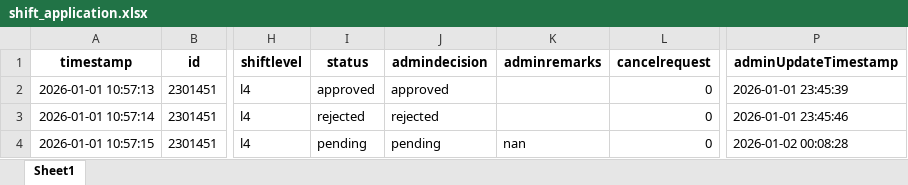
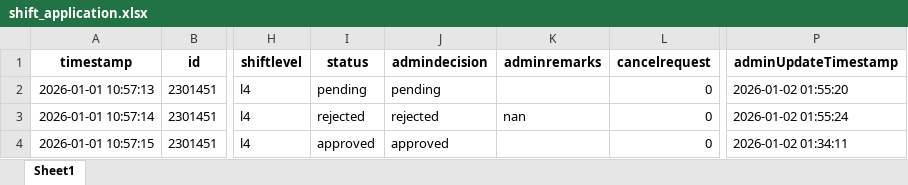
Before and after one commit to cyinggg/POD_StudentTalentWeb, an Excel workbook: data/shift_application.xlsx, sheet Sheet1, drawn as a sheet; only a part is shown, gaps mark what is left out; values as stored, in another font and other column widths than the file's, no borders; the diff names each change by its address in the sheet, - before the commit and + after, or states it on an @@ line.

```diff
--- a/data/shift_application.xlsx (sheet Sheet1)
+++ b/data/shift_application.xlsx (sheet Sheet1)
-I2 (status): approved
+I2 (status): pending
-J2 (admindecision): approved
+J2 (admindecision): pending
-P2 (adminUpdateTimestamp): 2026-01-01 23:45:39
+P2 (adminUpdateTimestamp): 2026-01-02 01:55:20
-K3 (adminremarks): (empty)
+K3 (adminremarks): nan
-P3 (adminUpdateTimestamp): 2026-01-01 23:45:46
+P3 (adminUpdateTimestamp): 2026-01-02 01:55:24
-I4 (status): pending
+I4 (status): approved
-J4 (admindecision): pending
+J4 (admindecision): approved
-K4 (adminremarks): nan
+K4 (adminremarks): (empty)
-P4 (adminUpdateTimestamp): 2026-01-02 00:08:28
+P4 (adminUpdateTimestamp): 2026-01-02 01:34:11
```
Also changed, not shown: data/shift_record.xlsx, 5 other files.
